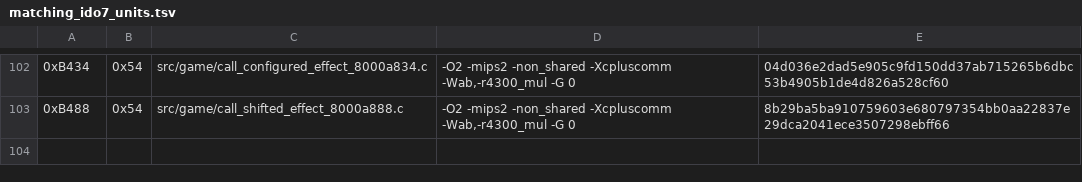
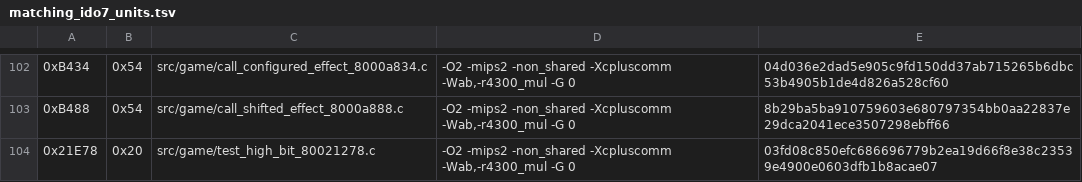
Before and after one commit to TheGh0stShip/Nagano-Winter-Olympics-98-N64, a TSV file: config/us/matching_ido7_units.tsv, drawn as a sheet; only a part is shown, gaps mark what is left out; the diff names each change by its address in the sheet, - before the commit and + after, or states it on an @@ line.

Commit message:
Match high-bit test

```diff
--- a/config/us/matching_ido7_units.tsv
+++ b/config/us/matching_ido7_units.tsv
+row 104: 0x21E78 | 0x20 | src/game/test_high_bit_80021278.c | -O2 -mips2 -non_shared -Xcpluscomm -Wab,-r4300_mul -G 0 | 03fd08c850efc686696779b2ea19d66f8e38c23539e4900e0603dfb1b8acae07
```
Also changed, not shown: 5 other files.
